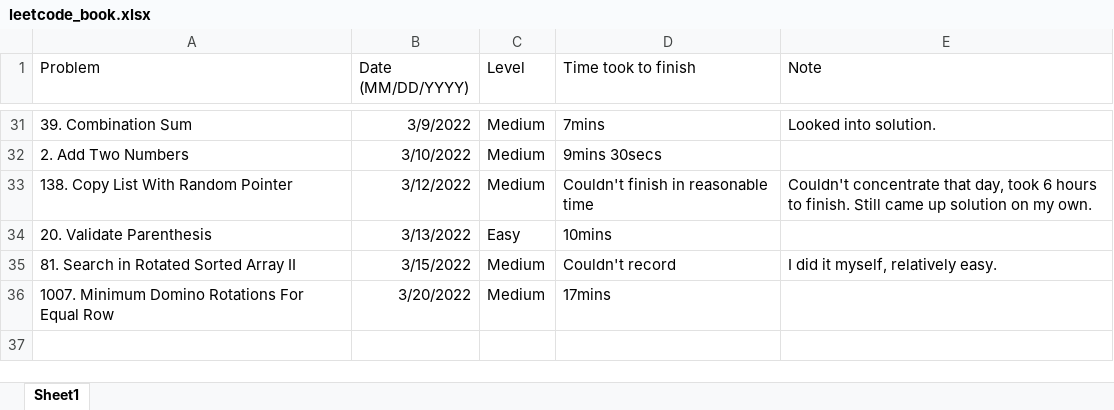
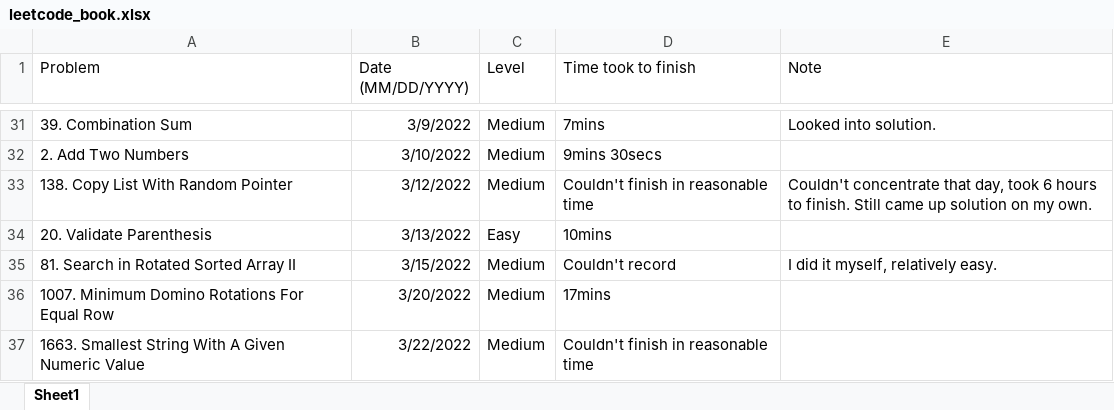
Before and after one commit to JohnPHK/Leetcode, an Excel workbook: leetcode_book.xlsx, sheet Sheet1, drawn as a sheet; only a part is shown, gaps mark what is left out; values as stored, in another font and other column widths than the file's, no borders; the diff names each change by its address in the sheet, - before the commit and + after, or states it on an @@ line.

```diff
--- a/leetcode_book.xlsx (sheet Sheet1)
+++ b/leetcode_book.xlsx (sheet Sheet1)
+row 37: 1663. Smallest String With A Given Numeric Value | 3/22/2022 | Medium | Couldn't finish in reasonable time
```
Also changed, not shown: 3 other files.
